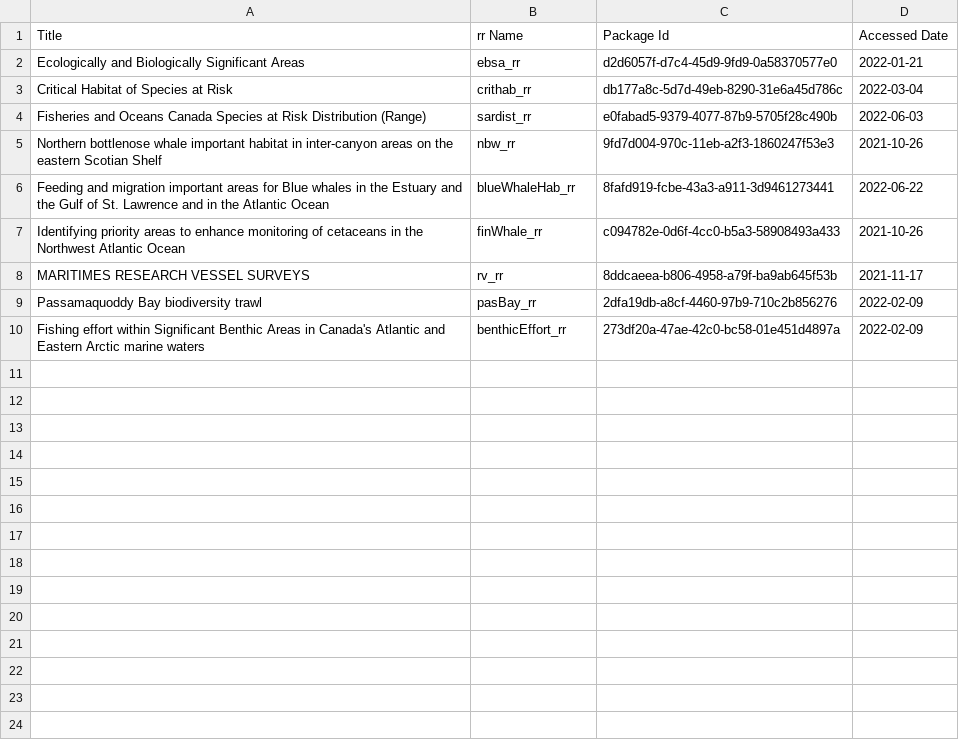
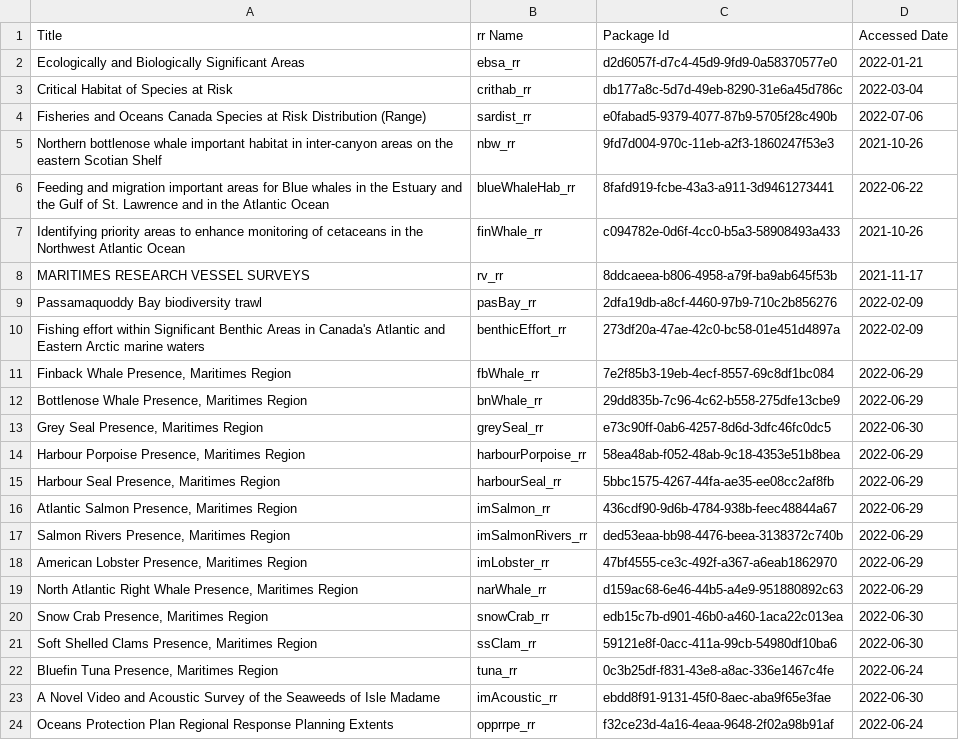
Before and after one commit to dfo-mar-odis/shinySpatialApp, a CSV file: reports/openDataData.csv, drawn as a sheet.

```diff
--- a/reports/openDataData.csv
+++ b/reports/openDataData.csv
@@ -3,3 +3,3 @@
 "Critical Habitat of Species at Risk","crithab_rr","db177a8c-5d7d-49eb-8290-31e6a45d786c","2022-03-04"
-"Fisheries and Oceans Canada Species at Risk Distribution (Range)","sardist_rr","e0fabad5-9379-4077-87b9-5705f28c490b","2022-06-03"
+"Fisheries and Oceans Canada Species at Risk Distribution (Range)","sardist_rr","e0fabad5-9379-4077-87b9-5705f28c490b","2022-07-06"
 "Northern bottlenose whale important habitat in inter-canyon areas on the eastern Scotian Shelf","nbw_rr","9fd7d004-970c-11eb-a2f3-1860247f53e3","2021-10-26"
@@ -10 +10,15 @@
 "Fishing effort within Significant Benthic Areas in Canada's Atlantic and Eastern Arctic marine waters","benthicEffort_rr","273df20a-47ae-42c0-bc58-01e451d4897a","2022-02-09"
+"Finback Whale Presence, Maritimes Region","fbWhale_rr","7e2f85b3-19eb-4ecf-8557-69c8df1bc084","2022-06-29"
+"Bottlenose Whale Presence, Maritimes Region","bnWhale_rr","29dd835b-7c96-4c62-b558-275dfe13cbe9","2022-06-29"
+"Grey Seal Presence, Maritimes Region","greySeal_rr","e73c90ff-0ab6-4257-8d6d-3dfc46fc0dc5","2022-06-30"
+"Harbour Porpoise Presence, Maritimes Region","harbourPorpoise_rr","58ea48ab-f052-48ab-9c18-4353e51b8bea","2022-06-29"
+"Harbour Seal Presence, Maritimes Region","harbourSeal_rr","5bbc1575-4267-44fa-ae35-ee08cc2af8fb","2022-06-29"
+"Atlantic Salmon Presence, Maritimes Region","imSalmon_rr","436cdf90-9d6b-4784-938b-feec48844a67","2022-06-29"
+"Salmon Rivers Presence, Maritimes Region","imSalmonRivers_rr","ded53eaa-bb98-4476-beea-3138372c740b","2022-06-29"
+"American Lobster Presence, Maritimes Region","imLobster_rr","47bf4555-ce3c-492f-a367-a6eab1862970","2022-06-29"
+"North Atlantic Right Whale Presence, Maritimes Region","narWhale_rr","d159ac68-6e46-44b5-a4e9-951880892c63","2022-06-29"
+"Snow Crab Presence, Maritimes Region","snowCrab_rr","edb15c7b-d901-46b0-a460-1aca22c013ea","2022-06-30"
+"Soft Shelled Clams Presence, Maritimes Region","ssClam_rr","59121e8f-0acc-411a-99cb-54980df10ba6","2022-06-30"
+"Bluefin Tuna Presence, Maritimes Region","tuna_rr","0c3b25df-f831-43e8-a8ac-336e1467c4fe","2022-06-24"
+"A Novel Video and Acoustic Survey of the Seaweeds of Isle Madame","imAcoustic_rr","ebdd8f91-9131-45f0-8aec-aba9f65e3fae","2022-06-30"
+"Oceans Protection Plan Regional Response Planning Extents","opprrpe_rr","f32ce23d-4a16-4eaa-9648-2f02a98b91af","2022-06-24"
```
Also changed, not shown: 1 other file.
